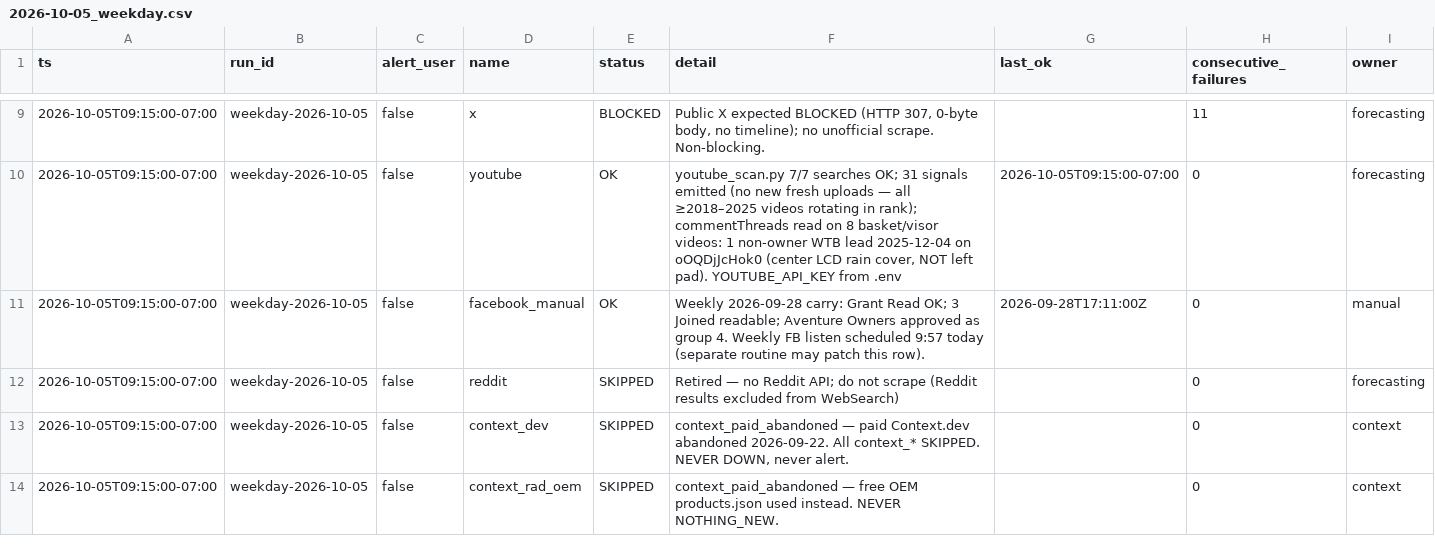
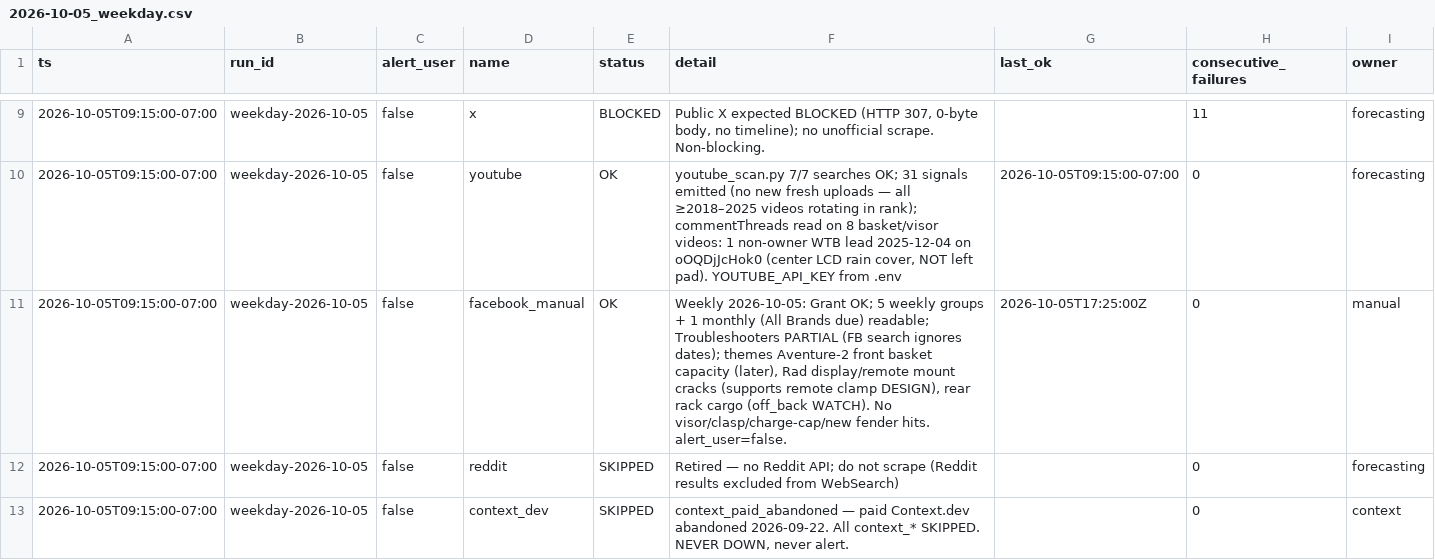
Before and after one commit to nocoffee4u/demand-monitor, a CSV file: data/source_health/2026-10-05_weekday.csv, drawn as a sheet; only a part is shown, gaps mark what is left out; the shorter side is filled out with more unchanged rows.

Commit message:
weekly FB 2026-10-05: 3 themes (Aventure-2 front basket, Rad remote/display mount cracks, rear rack cargo) + per-group health (fb_<id>) + 13 sig-fb signals + patch facebook_manual
run_id weekly-fb-2026-10-05, ts 2026-10-05T17:25:00Z, compared_to 2026-09-28_fb. 5 weekly + 1 monthly (All Brands due) readable; Troubleshooters PARTIAL (FB search ignores dates). alert_user=false: no visor/clasp/charge-cap/new fender hits.

```diff
--- a/data/source_health/2026-10-05_weekday.csv
+++ b/data/source_health/2026-10-05_weekday.csv
@@ -10,3 +10,3 @@ ts,run_id,alert_user,name,status,detail,last_ok,consecutive_failures,owner
 2026-10-05T09:15:00-07:00,weekday-2026-10-05,false,youtube,OK,"youtube_scan.py 7/7 searches OK; 31 signals emitted (no new fresh uploads — all ≥2018–2025 videos rotating in rank); commentThreads read on 8 basket/visor videos: 1 non-owner WTB lead 2025-12-04 on oOQDjJcHok0 (center LCD rain cover, NOT left pad). YOUTUBE_API_KEY from .env",2026-10-05T09:15:00-07:00,0,forecasting
-2026-10-05T09:15:00-07:00,weekday-2026-10-05,false,facebook_manual,OK,Weekly 2026-09-28 carry: Grant Read OK; 3 Joined readable; Aventure Owners approved as group 4. Weekly FB listen scheduled 9:57 today (separate routine may patch this row).,2026-09-28T17:11:00Z,0,manual
+2026-10-05T09:15:00-07:00,weekday-2026-10-05,false,facebook_manual,OK,"Weekly 2026-10-05: Grant OK; 5 weekly groups + 1 monthly (All Brands due) readable; Troubleshooters PARTIAL (FB search ignores dates); themes Aventure-2 front basket capacity (later), Rad display/remote mount cracks (supports remote clamp DESIGN), rear rack cargo (off_back WATCH). No visor/clasp/charge-cap/new fender hits. alert_user=false.",2026-10-05T17:25:00Z,0,manual
 2026-10-05T09:15:00-07:00,weekday-2026-10-05,false,reddit,SKIPPED,Retired — no Reddit API; do not scrape (Reddit results excluded from WebSearch),,0,forecasting
```
Also changed, not shown: 7 other files.
